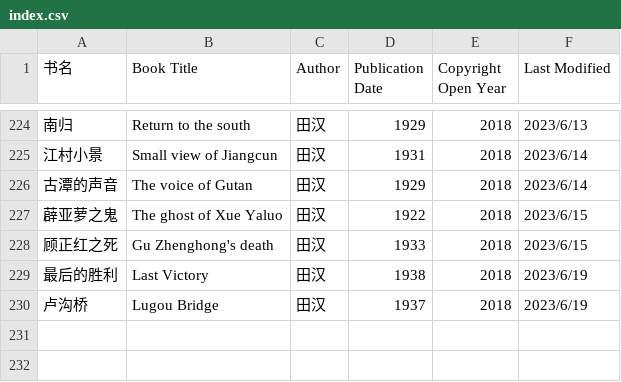
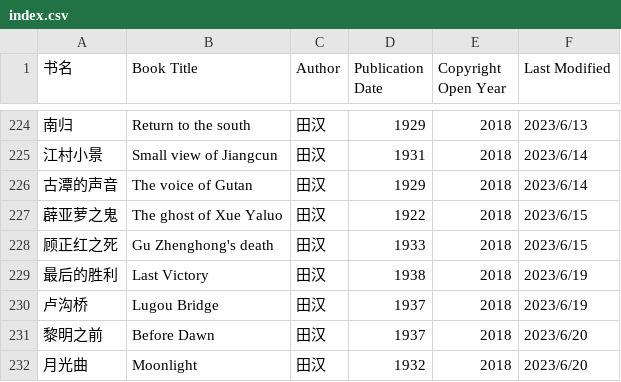
Before and after one commit to shjwudp/shu, a CSV file: index.csv, drawn as a sheet; only a part is shown, gaps mark what is left out.

Commit message:
feat: add 田汉《黎明之前》、《月光曲》

```diff
--- a/index.csv
+++ b/index.csv
@@ -230 +230,3 @@
 卢沟桥,Lugou Bridge,田汉,1937,2018,2023/6/19
+黎明之前,Before Dawn,田汉,1937,2018,2023/6/20
+月光曲,Moonlight,田汉,1932,2018,2023/6/20
```
Also changed, not shown: 2 other files.
